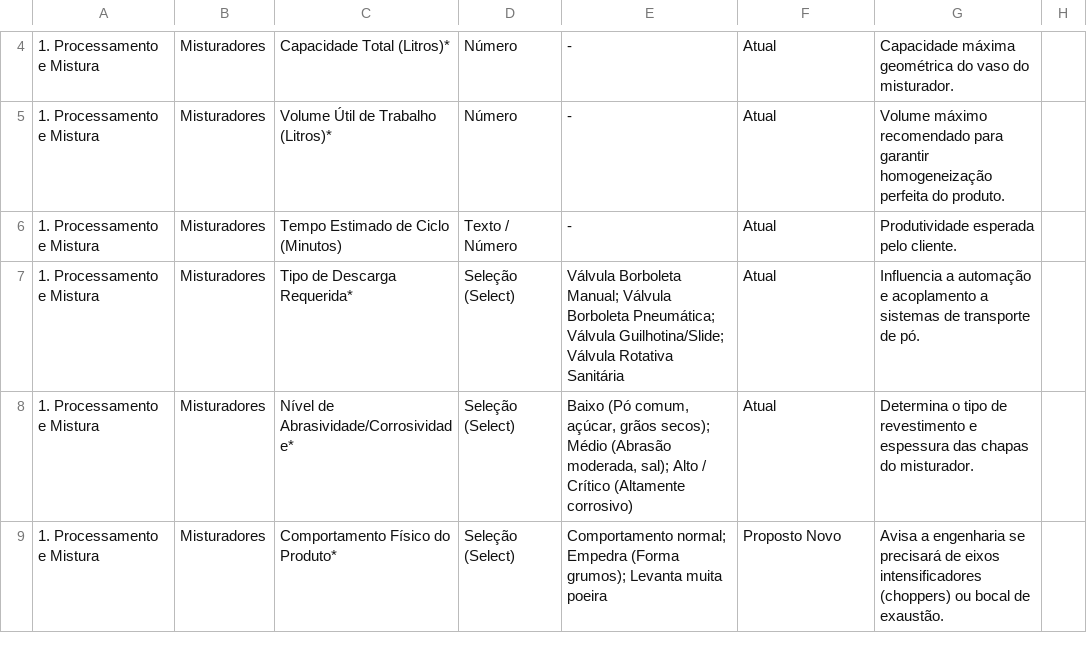
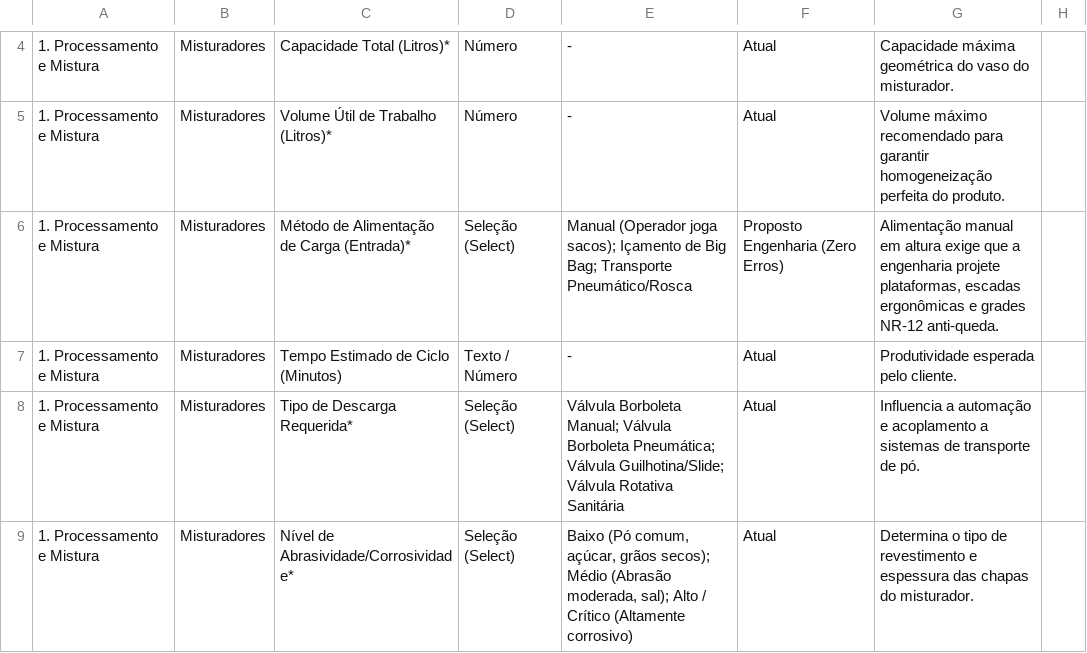
Before and after one commit to GilsonDonato/mrp-tecfag, a CSV file: Requisitos_Engenharia_por_Segmento.csv, drawn as a sheet; only a part is shown, gaps mark what is left out; the shorter side is filled out with more unchanged rows; the diff covers the shown part only; the diff names each change by its address in the sheet, - before the commit and + after, or states it on an @@ line.

Commit message:
feat: atualizar planilha e JSON com os 117 requisitos incluindo regras Zero Erros

```diff
--- a/Requisitos_Engenharia_por_Segmento.csv
+++ b/Requisitos_Engenharia_por_Segmento.csv
+row 6: 1. Processamento e Mistura | Misturadores | Método de Alimentação de Carga (Entrada)* | Seleção (Select) | Manual (Operador joga sacos); Içamento de Big Bag; Transporte Pneumático/Rosca | Proposto Engenharia (Zero Erros) | Alimentação manual em altura exige que a engenharia projete plataformas, escadas ergonômicas e grades NR-12 anti-queda.
```
Also changed, not shown: 12 added rows and 1 edited cell elsewhere in this file, 1 other file.
